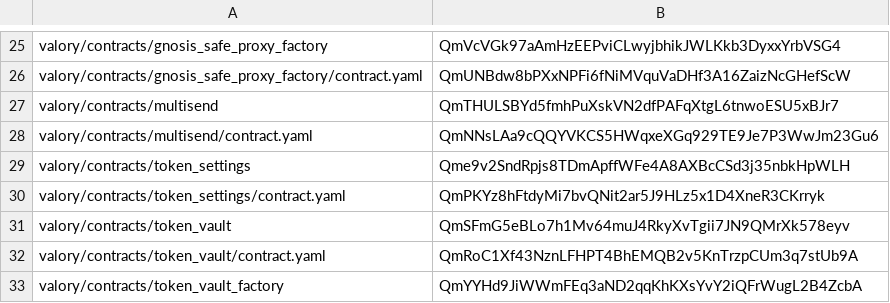
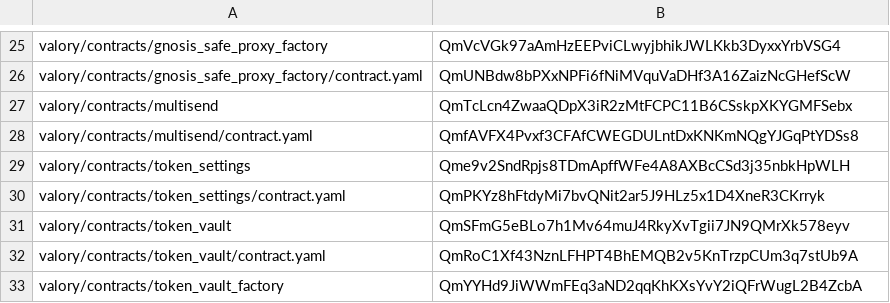
Before and after one commit to valory-xyz/agent-academy-1, a CSV file: packages/hashes.csv, drawn as a sheet; only a part is shown, gaps mark what is left out.

```diff
--- a/packages/hashes.csv
+++ b/packages/hashes.csv
@@ -26,4 +26,4 @@ valory/contracts/gnosis_safe_proxy_factory,QmVcVGk97aAmHzEEPviCLwyjbhikJWLKkb3Dy
 valory/contracts/gnosis_safe_proxy_factory/contract.yaml,QmUNBdw8bPXxNPFi6fNiMVquVaDHf3A16ZaizNcGHefScW
-valory/contracts/multisend,QmTHULSBYd5fmhPuXskVN2dfPAFqXtgL6tnwoESU5xBJr7
-valory/contracts/multisend/contract.yaml,QmNNsLAa9cQQYVKCS5HWqxeXGq929TE9Je7P3WwJm23Gu6
+valory/contracts/multisend,QmTcLcn4ZwaaQDpX3iR2zMtFCPC11B6CSskpXKYGMFSebx
+valory/contracts/multisend/contract.yaml,QmfAVFX4Pvxf3CFAfCWEGDULntDxKNKmNQgYJGqPtYDSs8
 valory/contracts/token_settings,Qme9v2SndRpjs8TDmApffWFe4A8AXBcCSd3j35nbkHpWLH
```
Also changed, not shown: 3 other files.
